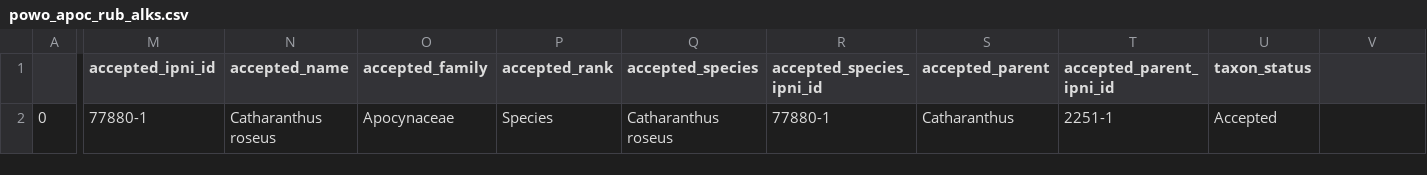
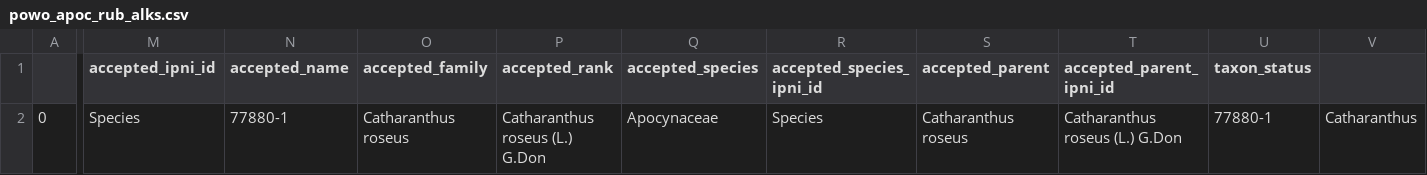
Before and after one commit to alrichardbollans/mining_trait_data, a CSV file: powo_searches/powo_unittests/test_inputs/powo_apoc_rub_alks.csv, drawn as a sheet; only a part is shown, gaps mark what is left out; the diff covers the shown part only; the diff names each change by its address in the sheet, - before the commit and + after, or states it on an @@ line.

```diff
--- a/powo_searches/powo_unittests/test_inputs/powo_apoc_rub_alks.csv
+++ b/powo_searches/powo_unittests/test_inputs/powo_apoc_rub_alks.csv
-M2 (accepted_ipni_id): 77880-1
+M2 (accepted_ipni_id): Species
-N2 (accepted_name): Catharanthus roseus
+N2 (accepted_name): 77880-1
-O2 (accepted_family): Apocynaceae
+O2 (accepted_family): Catharanthus roseus
-P2 (accepted_rank): Species
+P2 (accepted_rank): Catharanthus roseus (L.) G.Don
-Q2 (accepted_species): Catharanthus roseus
+Q2 (accepted_species): Apocynaceae
-R2 (accepted_species_ipni_id): 77880-1
+R2 (accepted_species_ipni_id): Species
-S2 (accepted_parent): Catharanthus
+S2 (accepted_parent): Catharanthus roseus
-T2 (accepted_parent_ipni_id): 2251-1
+T2 (accepted_parent_ipni_id): Catharanthus roseus (L.) G.Don
-U2 (taxon_status): Accepted
+U2 (taxon_status): 77880-1
-V2: (empty)
+V2: Catharanthus
```
Also changed, not shown: 3 edited cells elsewhere in this file, 20 other files.
